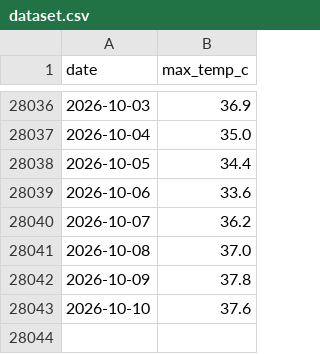
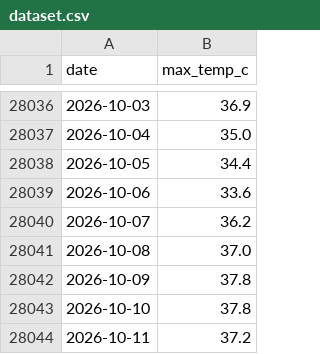
Before and after one commit to advay1608/HeatSense, a CSV file: backend/data/dataset.csv, drawn as a sheet; only a part is shown, gaps mark what is left out.

Commit message:
data(ingestion): update historical Mumbai observations to 2026-10-11 and refresh forecast ledger

```diff
--- a/backend/data/dataset.csv
+++ b/backend/data/dataset.csv
@@ -28042,2 +28042,3 @@ date,max_temp_c
 2026-10-09,37.8
-2026-10-10,37.6
+2026-10-10,37.8
+2026-10-11,37.2
```
Also changed, not shown: backend/data/dataset_mumbai.csv, 2 other files.
